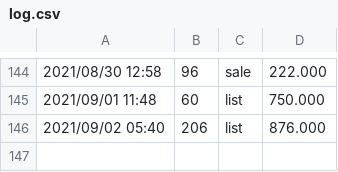
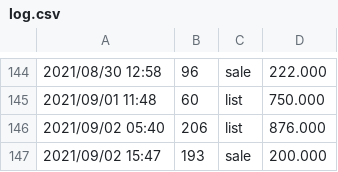
Before and after one commit to dblock/lost-robies, a CSV file: data/log.csv, drawn as a sheet; only a part is shown, gaps mark what is left out.

Commit message:
Updated with new offers or sales. 87 @@ frame 179 sold for 70.400 ETH

```diff
--- a/data/log.csv
+++ b/data/log.csv
@@ -146 +146,2 @@
 2021/09/02 05:40	206	list	876.000
+2021/09/02 15:47	193	sale	200.000
```
Also changed, not shown: 2 other files.
